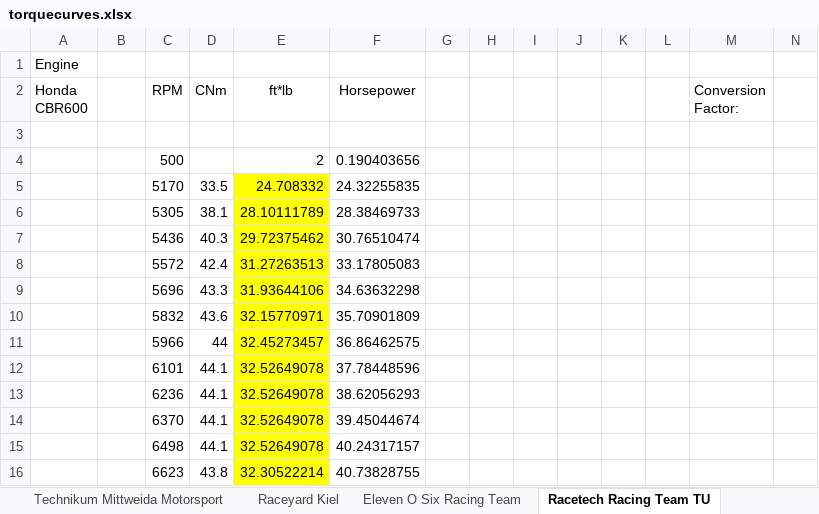
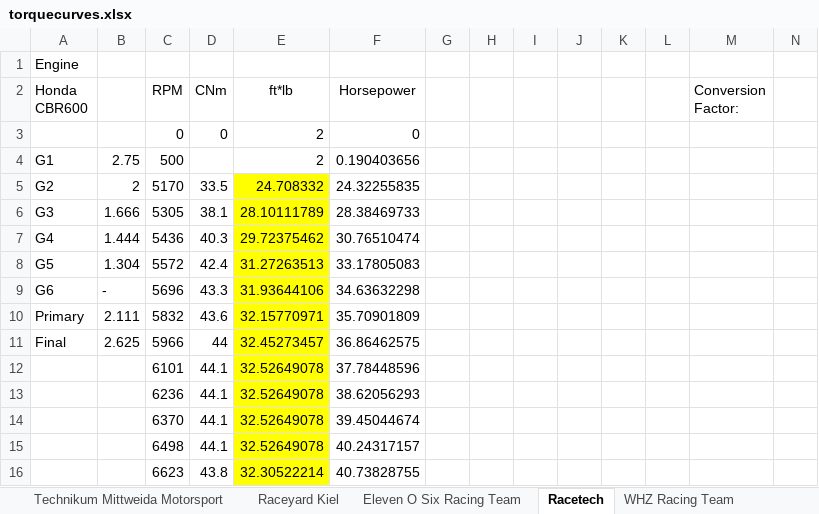
Before and after one commit to dkellerm/LapSimCombined, an Excel workbook: torquecurves.xlsx, sheet Racetech, drawn as a sheet; only a part is shown; values as stored, in another font and other column widths than the file's, no borders; charts and pictures not drawn; rows hold the shown columns only; the diff names each change by its address in the sheet, - before the commit and + after, or states it on an @@ line.

```diff
--- a/torquecurves.xlsx (sheet Racetech)
+++ b/torquecurves.xlsx (sheet Racetech)
-sheet tab: Racetech Racing Team TU
+sheet tab: Racetech
-row 3: (empty)
+row 3:  |  | 0 | 0 | 2 | 0
-A4 (Honda CBR600): (empty)
+A4 (Honda CBR600): G1
-B4: (empty)
+B4: 2.75
-A5 (Honda CBR600): (empty)
+A5 (Honda CBR600): G2
-B5: (empty)
+B5: 2
-A6 (Honda CBR600): (empty)
+A6 (Honda CBR600): G3
-B6: (empty)
+B6: 1.666
-A7 (Honda CBR600): (empty)
+A7 (Honda CBR600): G4
-B7: (empty)
+B7: 1.444
-A8 (Honda CBR600): (empty)
+A8 (Honda CBR600): G5
-B8: (empty)
+B8: 1.304
-A9 (Honda CBR600): (empty)
+A9 (Honda CBR600): G6
-B9: (empty)
+B9: -
-A10 (Honda CBR600): (empty)
+A10 (Honda CBR600): Primary
-B10: (empty)
+B10: 2.111
-A11 (Honda CBR600): (empty)
+A11 (Honda CBR600): Final
-B11: (empty)
+B11: 2.625
```
Also changed, not shown: sheet GFR, other sheet tabs, charts or pictures, SetupSheets.xlsx, 6 other files.
